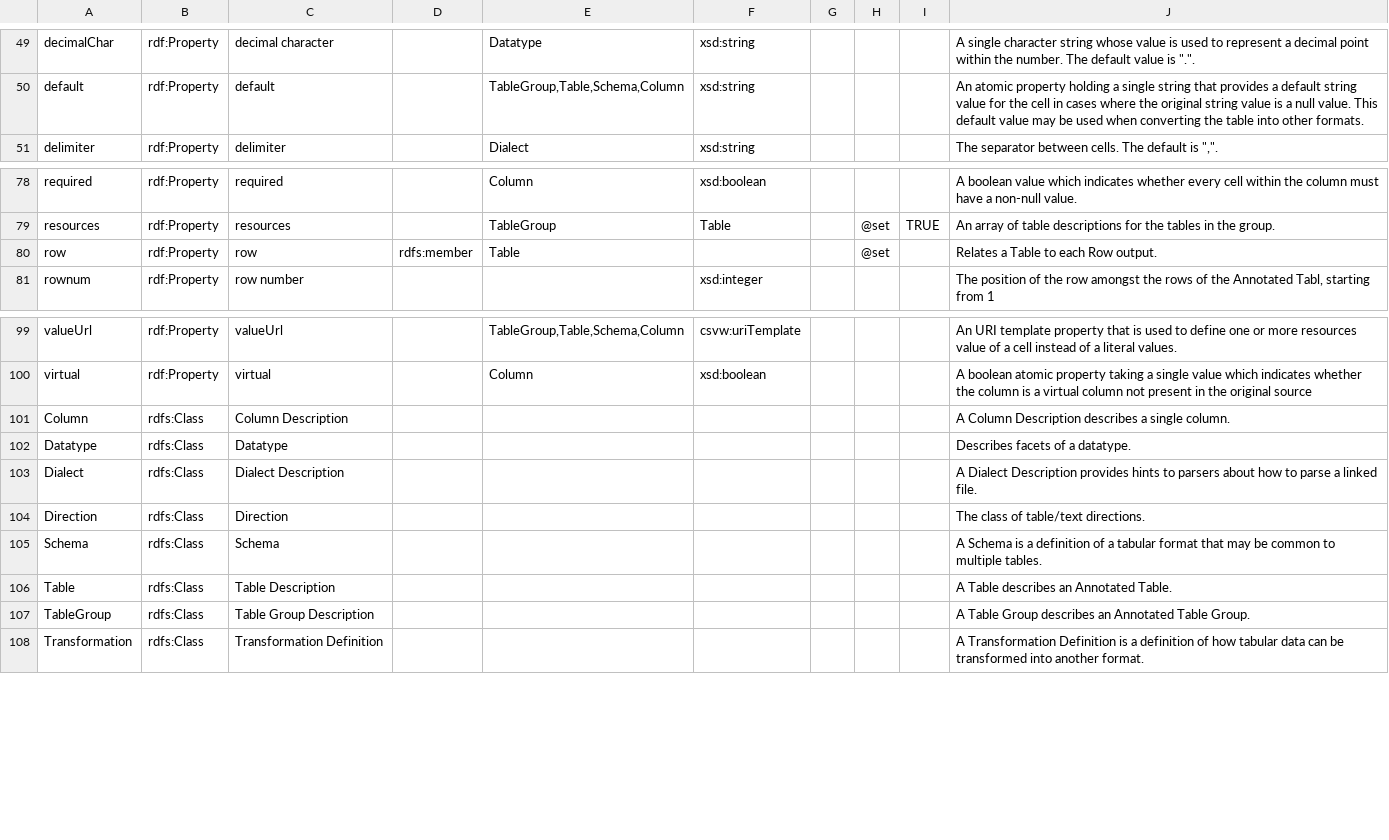
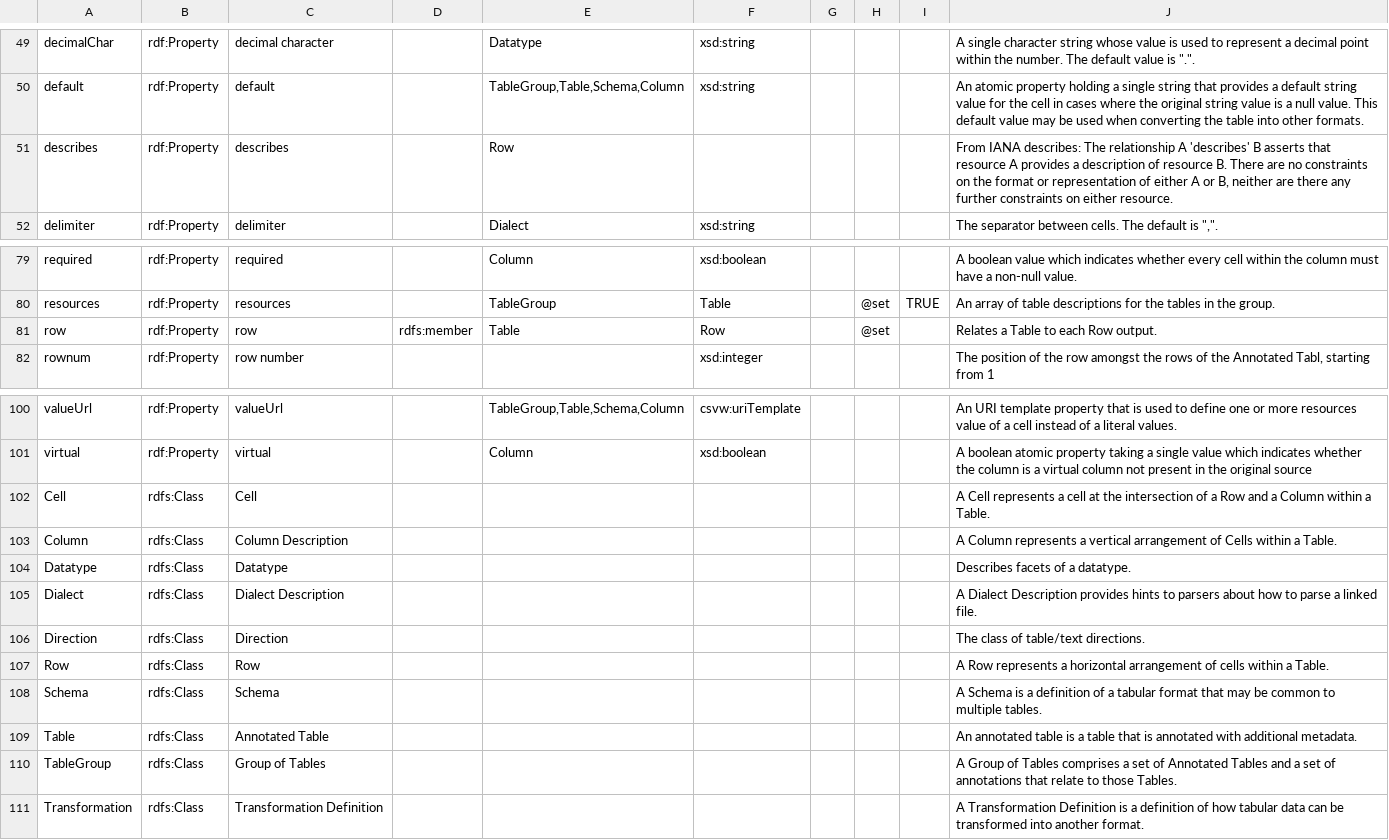
Before and after one commit to w3c/csvw, a CSV file: ns/_vocab.csv, drawn as a sheet; only a part is shown, gaps mark what is left out; addresses are those after the commit; the diff names each change by its address in the sheet, - before the commit and + after, or states it on an @@ line.

Commit message:
Replace rel:describes with csvw:describes. Also added NS descriptions for `Row` and `Cell`, and updated the descriptions of many CSVW classes. Fixes #297.

```diff
--- a/ns/_vocab.csv
+++ b/ns/_vocab.csv
+row 51: describes | rdf:Property | describes |  | Row |  |  |  |  | From IANA describes: The relationship A 'describes' B asserts that resource A provides a description of resource B. There are no constraints on the format or representation of either A or B, neither are there any further constraints on either resource.
-F81: (empty)
+F81: Row
+row 102: Cell | rdfs:Class | Cell |  |  |  |  |  |  | A Cell represents a cell at the intersection of a Row and a Column within a Table.
-J103: A Column Description describes a single column.
+J103: A Column represents a vertical arrangement of Cells within a Table.
+row 107: Row | rdfs:Class | Row |  |  |  |  |  |  | A Row represents a horizontal arrangement of cells within a Table.
-C109: Table Description
+C109: Annotated Table
-J109: A Table describes an Annotated Table.
+J109: An annotated table is a table that is annotated with additional metadata.
-C110: Table Group Description
+C110: Group of Tables
-J110: A Table Group describes an Annotated Table Group.
+J110: A Group of Tables comprises a set of Annotated Tables and a set of annotations that relate to those Tables.
```
Also changed, not shown: 8 other files.
